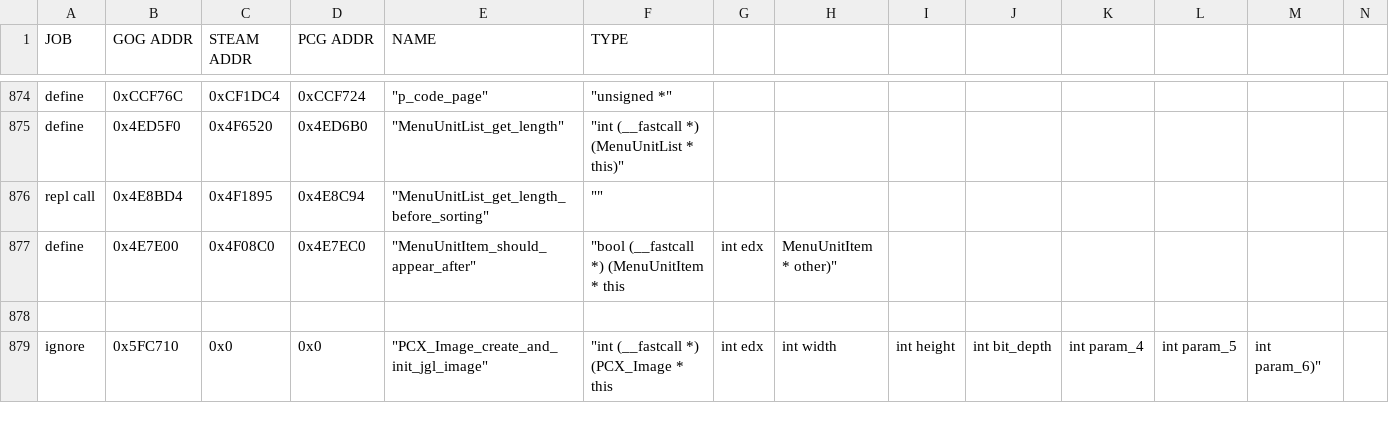
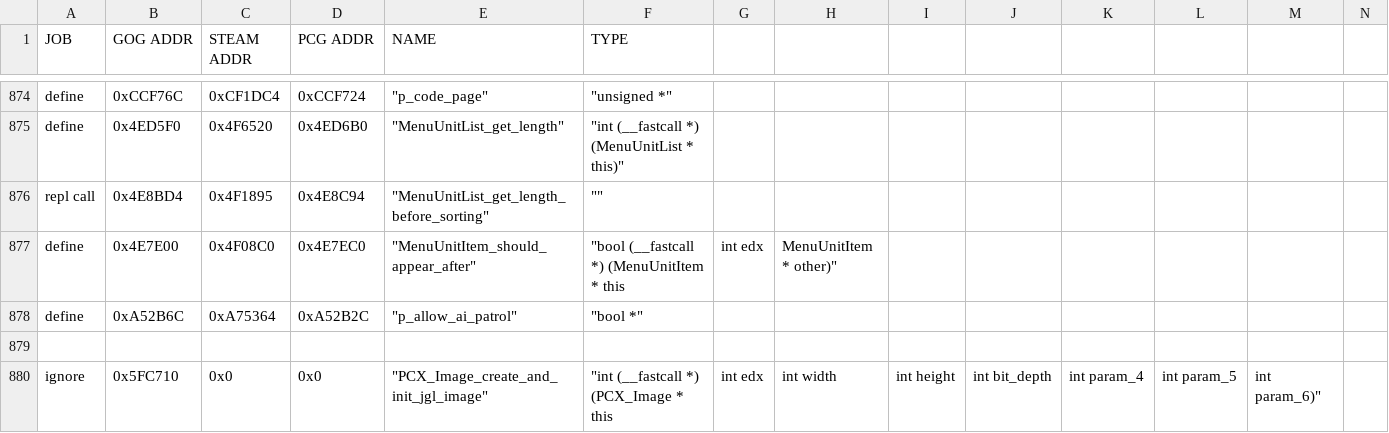
Before and after one commit to maxpetul/C3X, a CSV file: civ_prog_objects.csv, drawn as a sheet; only a part is shown, gaps mark what is left out; rows hold the shown columns only; the diff names each change by its address in the sheet, - before the commit and + after, or states it on an @@ line.

```diff
--- a/civ_prog_objects.csv
+++ b/civ_prog_objects.csv
+row 878: define | 0xA52B6C | 0xA75364 | 0xA52B2C | "p_allow_ai_patrol" | "bool *"
```
Also changed, not shown: 4 other files.
